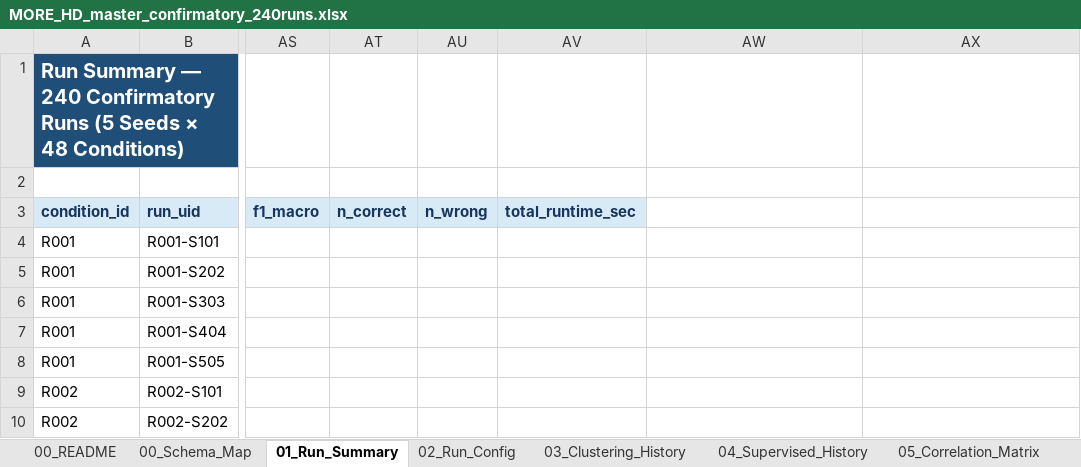
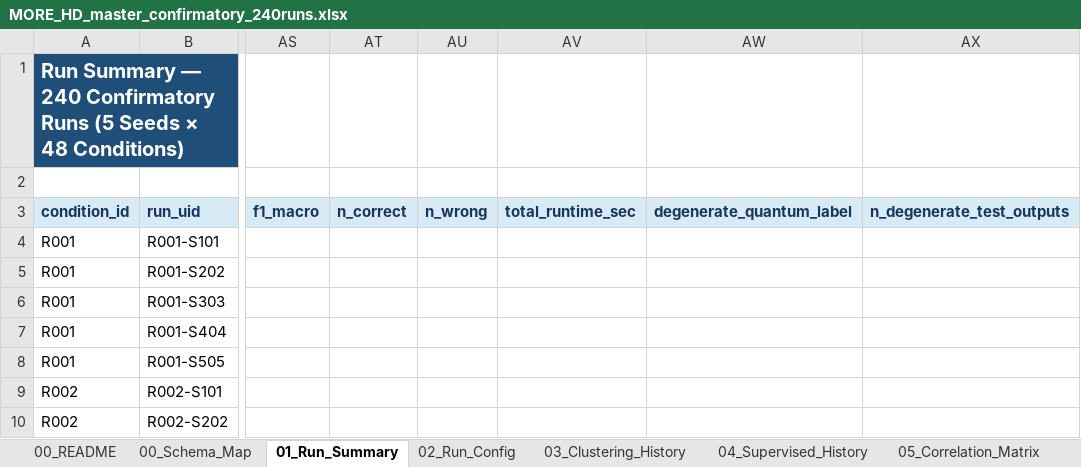
Before and after one commit to rexxar280903/MORE-HD-COMPLEX, an Excel workbook: MORE_HD_master_confirmatory_240runs.xlsx, sheet 01_Run_Summary, drawn as a sheet; only a part is shown, gaps mark what is left out; values as stored, in another font and other column widths than the file's, no borders; the diff names each change by its address in the sheet, - before the commit and + after, or states it on an @@ line.

```diff
--- a/MORE_HD_master_confirmatory_240runs.xlsx (sheet 01_Run_Summary)
+++ b/MORE_HD_master_confirmatory_240runs.xlsx (sheet 01_Run_Summary)
-AW3: (empty)
+AW3: degenerate_quantum_label
-AW3:AX3 fill: none
+AW3:AX3 fill: #D9EAF7
-AX3: (empty)
+AX3: n_degenerate_test_outputs
```
Also changed, not shown: sheet 00_Schema_Map, sheet 02_Run_Config, sheet 03_Clustering_History, sheet 06_Quantum_Labels, sheet 04_Supervised_History, 4 other files.
